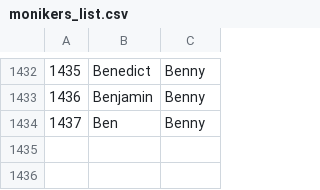
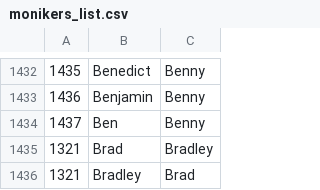
Before and after one commit to apbendi/monikers, a CSV file: lib/data/monikers_list.csv, drawn as a sheet; only a part is shown, gaps mark what is left out.

Commit message:
Add Bradley

```diff
--- a/lib/data/monikers_list.csv
+++ b/lib/data/monikers_list.csv
@@ -1434 +1434,3 @@
 1437, Ben, Benny
+1321, Brad, Bradley
+1321, Bradley, Brad
```
Also changed, not shown: 1 other file.
